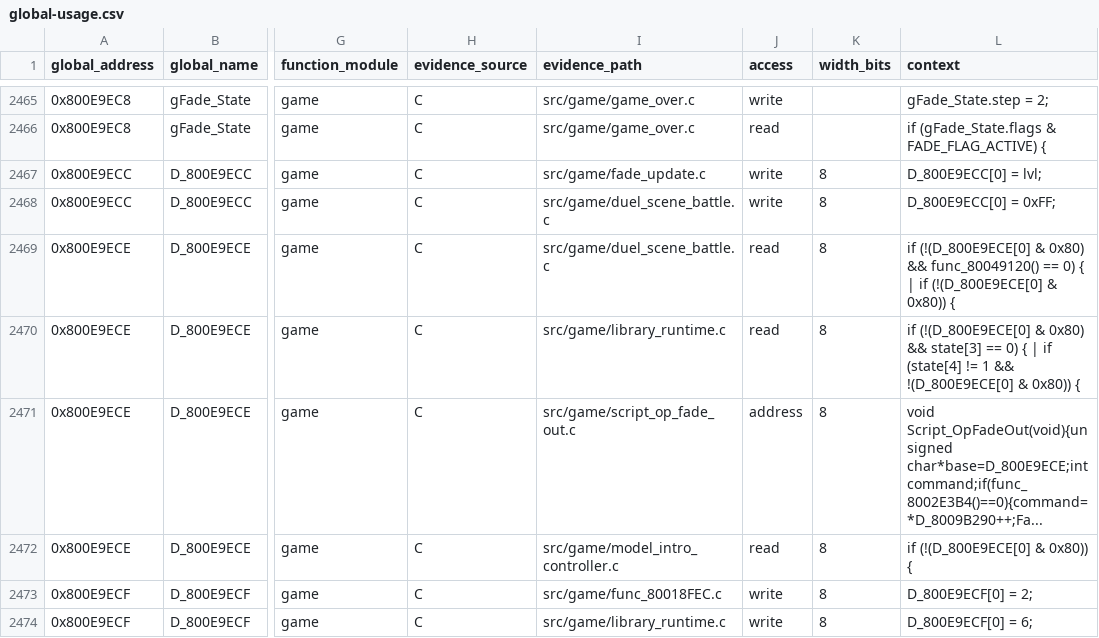
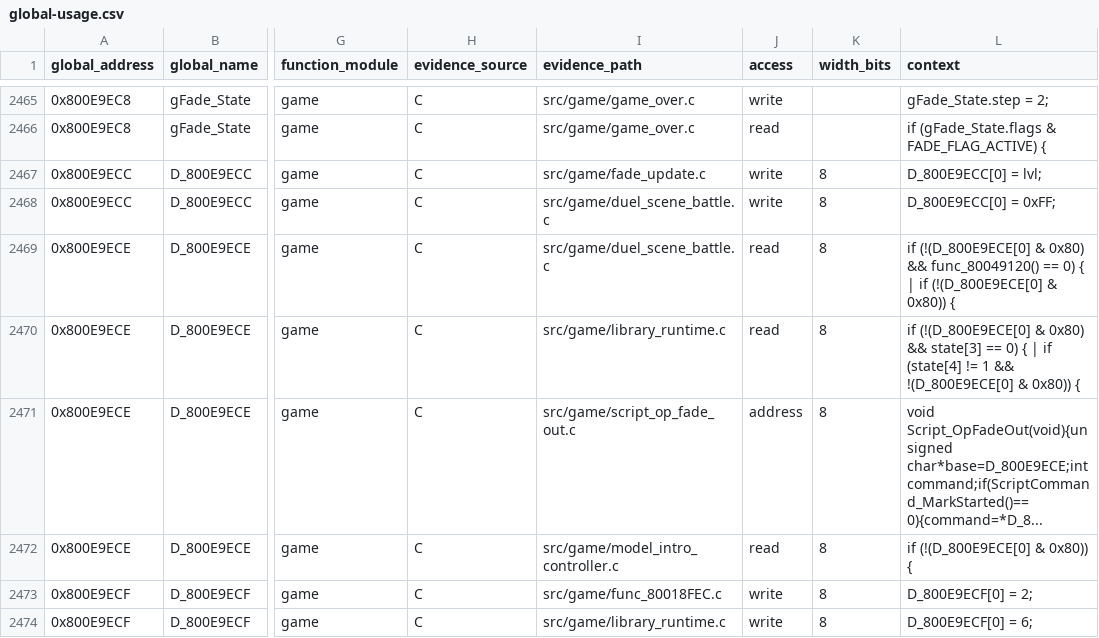
Before and after one commit to Unchiga/DecompRecomp, a CSV file: notes/global-usage.csv, drawn as a sheet; only a part is shown, gaps mark what is left out; the diff covers the shown part only; the diff names each change by its address in the sheet, - before the commit and + after, or states it on an @@ line.

```diff
--- a/notes/global-usage.csv
+++ b/notes/global-usage.csv
-L2471 (context): …Script_OpFadeOut(void){unsigned char*base=D_800E9ECE;int command;if(func_8002E3B4()==0){command=*D_8009B290++;Fa...
+L2471 (context): …Script_OpFadeOut(void){unsigned char*base=D_800E9ECE;int command;if(ScriptCommand_MarkStarted()==0){command=*D_8...
```
Also changed, not shown: 4 edited cells elsewhere in this file, config/slus_01411/functions.csv, notes/semantic-symbol-map.csv, 14 other files.
